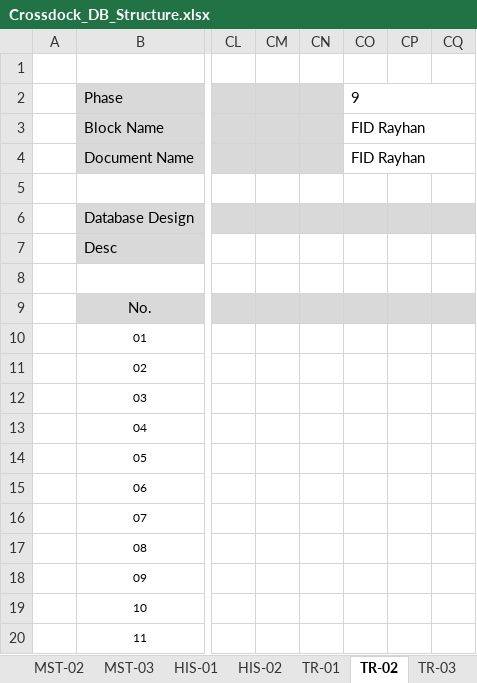
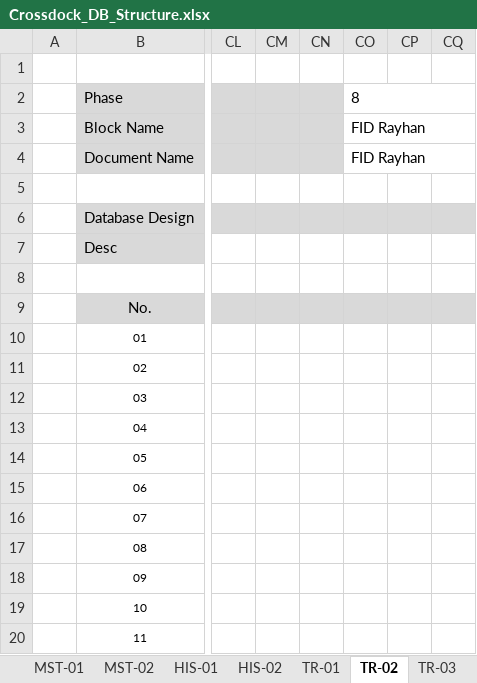
Before and after one commit to ivanrayhannn/crossdockpoc, an Excel workbook: deliverables/function_list_v2/erd/Crossdock_DB_Structure.xlsx, sheet TR-02, drawn as a sheet; only a part is shown, gaps mark what is left out; values as stored, in another font and other column widths than the file's, no borders; the diff names each change by its address in the sheet, - before the commit and + after, or states it on an @@ line.

```diff
--- a/deliverables/function_list_v2/erd/Crossdock_DB_Structure.xlsx (sheet TR-02)
+++ b/deliverables/function_list_v2/erd/Crossdock_DB_Structure.xlsx (sheet TR-02)
-sheet tab: MST-03
-CO2: 9
+CO2: 8
```
Also changed, not shown: sheet TR-05, sheet Table List, sheet TR-01, sheet TR-04, sheet HIS-01, sheet HIS-02, 2 more sheets, other sheet tabs, deliverables/function_list_v2/XD01-XD13_UR_Business_Logic_Summary.xlsx, deliverables/function_list_v2/erd/Crossdock_ERD.xlsx, 35 other files.
